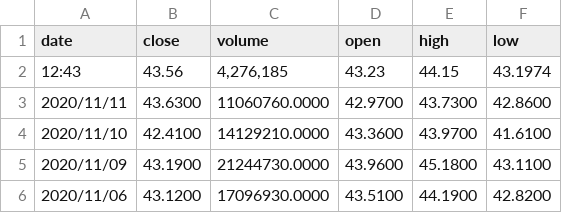
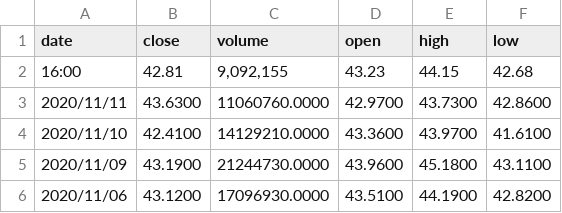
Before and after one commit to Kevin-Conlin/DreamTeam, a CSV file: TwitterPrices.csv, drawn as a sheet; only a part is shown; removed rows and columns are numbered as before the commit, all else as after; the diff names each change by its address in the sheet, - before the commit and + after, or states it on an @@ line.

```diff
--- a/TwitterPrices.csv
+++ b/TwitterPrices.csv
-row 2: 12:43 | 43.56 | 4,276,185 | 43.23 | 44.15 | 43.1974
+row 2: 16:00 | 42.81 | 9,092,155 | 43.23 | 44.15 | 42.68
```
Also changed, not shown: AmazonPrices.csv, ApplePrices.csv, 13 other files.
